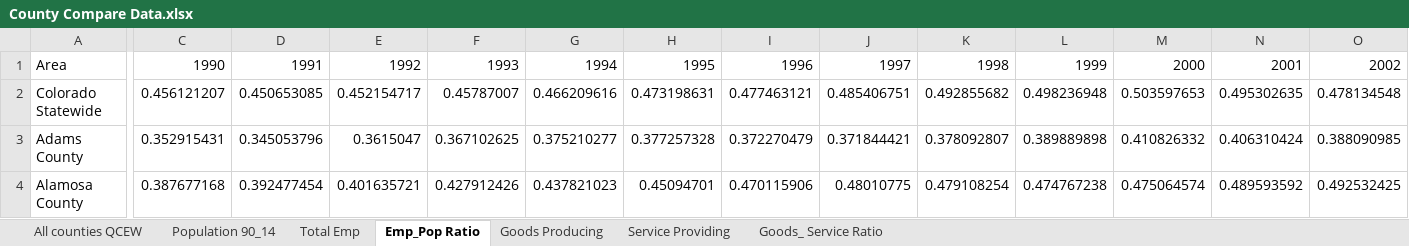
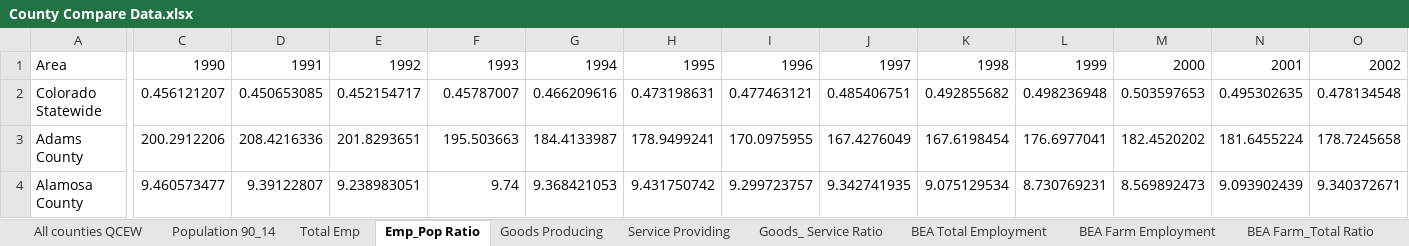
Before and after one commit to robkemp/BRD_Force_Layout_Data, an Excel workbook: County Compare Data.xlsx, sheet Emp_Pop Ratio, drawn as a sheet; only a part is shown, gaps mark what is left out; values as stored, in another font and other column widths than the file's, no borders; the diff covers the shown part only; the diff names each change by its address in the sheet, - before the commit and + after, or states it on an @@ line.

```diff
--- a/County Compare Data.xlsx (sheet Emp_Pop Ratio)
+++ b/County Compare Data.xlsx (sheet Emp_Pop Ratio)
+sheet tab: BEA Total Employment
+sheet tab: BEA Farm Employment
+sheet tab: BEA Farm_Total Ratio
-C3: 0.352915431
+C3: 200.2912206
-D3: 0.345053796
+D3: 208.4216336
-E3: 0.3615047
+E3: 201.8293651
-F3: 0.367102625
+F3: 195.503663
-G3: 0.375210277
+G3: 184.4133987
-H3: 0.377257328
+H3: 178.9499241
-I3: 0.372270479
+I3: 170.0975955
-J3: 0.371844421
+J3: 167.4276049
-K3: 0.378092807
+K3: 167.6198454
-L3: 0.389889898
+L3: 176.6977041
-M3: 0.410826332
+M3: 182.4520202
-N3: 0.406310424
+N3: 181.6455224
-O3: 0.388090985
+O3: 178.7245658
-C4: 0.387677168
+C4: 9.460573477
-D4: 0.392477454
+D4: 9.39122807
-E4: 0.401635721
+E4: 9.238983051
-F4: 0.427912426
+F4: 9.74
-G4: 0.437821023
+G4: 9.368421053
-H4: 0.45094701
+H4: 9.431750742
-I4: 0.470115906
+I4: 9.299723757
-J4: 0.48010775
+J4: 9.342741935
-K4: 0.479108254
+K4: 9.075129534
-L4: 0.474767238
+L4: 8.730769231
-M4: 0.475064574
+M4: 8.569892473
-N4: 0.489593592
+N4: 9.093902439
-O4: 0.492532425
+O4: 9.340372671
```
Also changed, not shown: 1547 edited cells and cell formats elsewhere in this sheet, sheet Population 90_14, sheet Goods Producing, sheet Service Providing, sheet Total Emp, other sheet tabs, formulas that keep their value, 2 other files.
